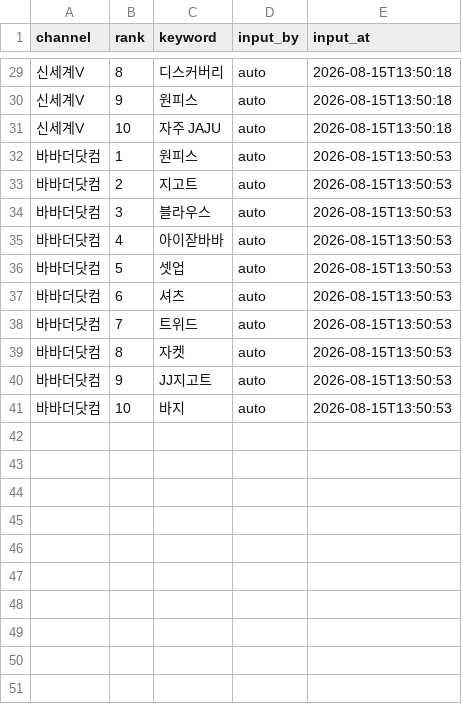
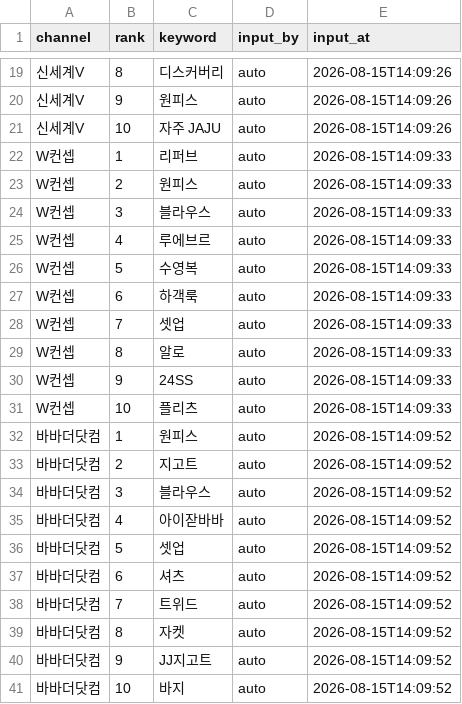
Before and after one commit to performanceteam12-sketch/babathe-trend-dashboard, a CSV file: data/app_search/2026-08-15.csv, drawn as a sheet; only a part is shown, gaps mark what is left out; addresses are those after the commit; the diff covers the shown part only; the diff names each change by its address in the sheet, - before the commit and + after, or states it on an @@ line.

```diff
--- a/data/app_search/2026-08-15.csv
+++ b/data/app_search/2026-08-15.csv
-E19:E21 (input_at): 2026-08-15T13:50:18
+E19:E21 (input_at): 2026-08-15T14:09:26
+row 22: W컨셉 | 1 | 리퍼브 | auto | 2026-08-15T14:09:33
+row 23: W컨셉 | 2 | 원피스 | auto | 2026-08-15T14:09:33
+row 24: W컨셉 | 3 | 블라우스 | auto | 2026-08-15T14:09:33
+row 25: W컨셉 | 4 | 루에브르 | auto | 2026-08-15T14:09:33
+row 26: W컨셉 | 5 | 수영복 | auto | 2026-08-15T14:09:33
+row 27: W컨셉 | 6 | 하객룩 | auto | 2026-08-15T14:09:33
+row 28: W컨셉 | 7 | 셋업 | auto | 2026-08-15T14:09:33
+row 29: W컨셉 | 8 | 알로 | auto | 2026-08-15T14:09:33
+row 30: W컨셉 | 9 | 24SS | auto | 2026-08-15T14:09:33
+row 31: W컨셉 | 10 | 플리츠 | auto | 2026-08-15T14:09:33
-E32:E41 (input_at): 2026-08-15T13:50:53
+E32:E41 (input_at): 2026-08-15T14:09:52
```
Also changed, not shown: 10 removed rows and 27 edited cells elsewhere in this file.
